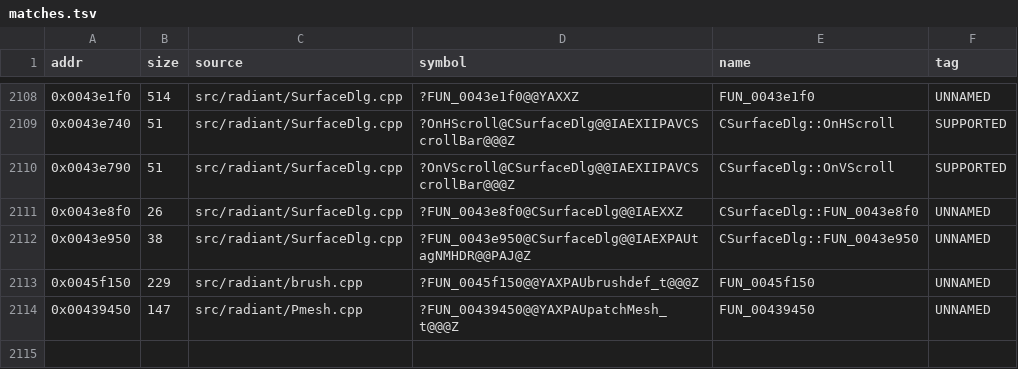
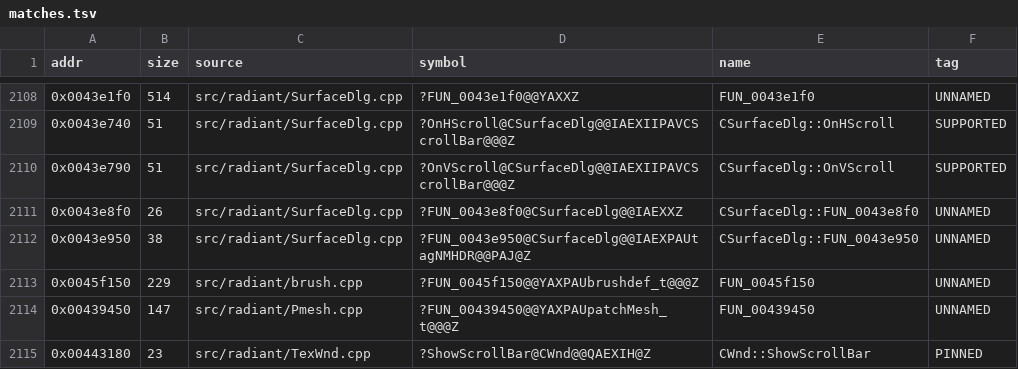
Before and after one commit to nawaftahir/cod2_wip, a TSV file: ledger/matches.tsv, drawn as a sheet; only a part is shown, gaps mark what is left out; the diff names each change by its address in the sheet, - before the commit and + after, or states it on an @@ line.

Commit message:
ledger: claim CWnd::ShowScrollBar 0x443180

```diff
--- a/ledger/matches.tsv
+++ b/ledger/matches.tsv
+row 2115: 0x00443180 | 23 | src/radiant/TexWnd.cpp | ?ShowScrollBar@CWnd@@QAEXIH@Z | CWnd::ShowScrollBar | PINNED
```
